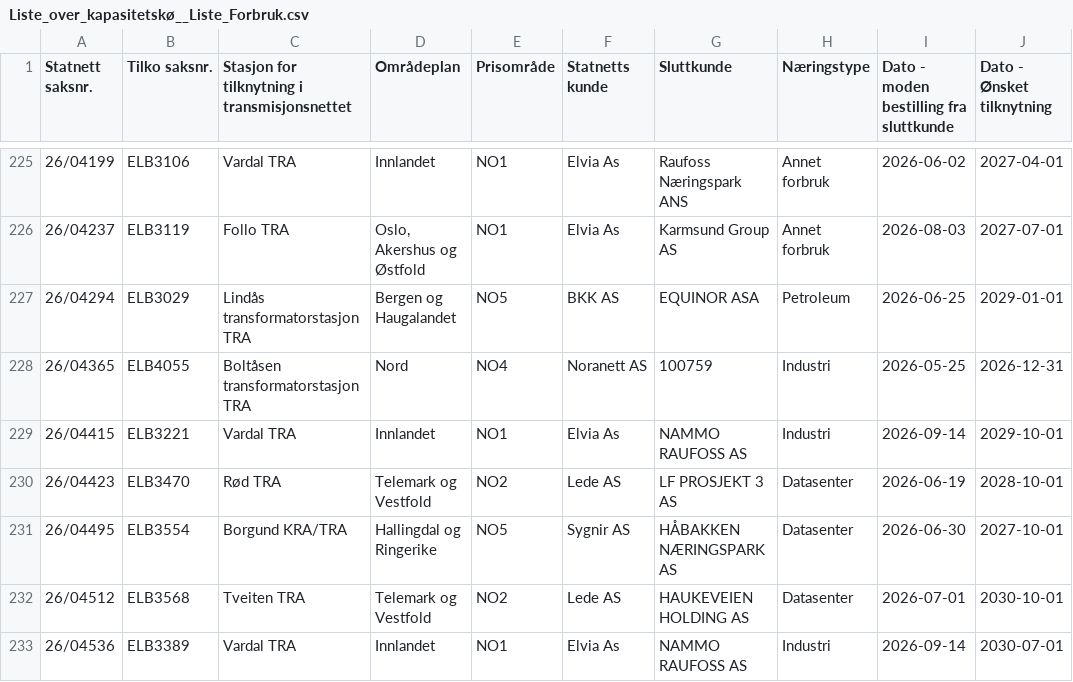
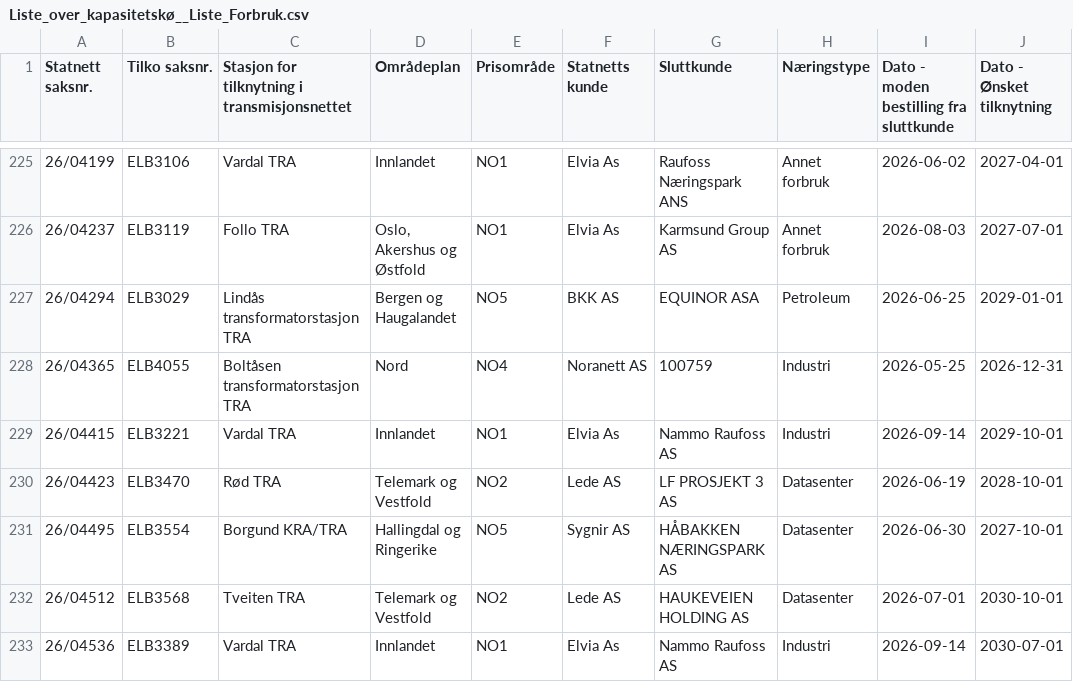
Before and after one commit to tj437/Statnett-Kapasitetsreservasjoner, a CSV file: data/kapasitetsko/Liste_over_kapasitetskø__Liste_Forbruk.csv, drawn as a sheet; only a part is shown, gaps mark what is left out; the diff covers the shown part only; the diff names each change by its address in the sheet, - before the commit and + after, or states it on an @@ line.

Commit message:
Snapshot 2026-10-27 – Liste_over_kapasitetskø__Liste_Forbruk: +0/-0/~10; Liste_over_kapasitetskø__Liste_Produksjon: +1/-0/~0

```diff
--- a/data/kapasitetsko/Liste_over_kapasitetskø__Liste_Forbruk.csv
+++ b/data/kapasitetsko/Liste_over_kapasitetskø__Liste_Forbruk.csv
-G229 (Sluttkunde): NAMMO RAUFOSS AS
+G229 (Sluttkunde): Nammo Raufoss AS
-G233 (Sluttkunde): NAMMO RAUFOSS AS
+G233 (Sluttkunde): Nammo Raufoss AS
```
Also changed, not shown: 8 edited cells elsewhere in this file, data/kapasitetsko/Liste_over_kapasitetskø__Liste_Produksjon.csv.
